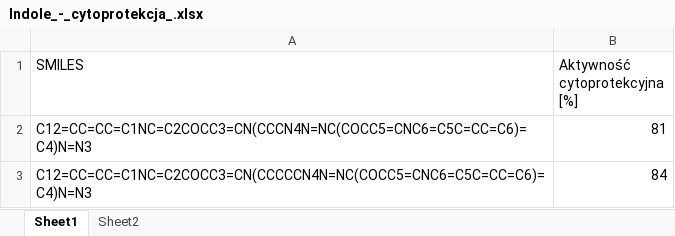
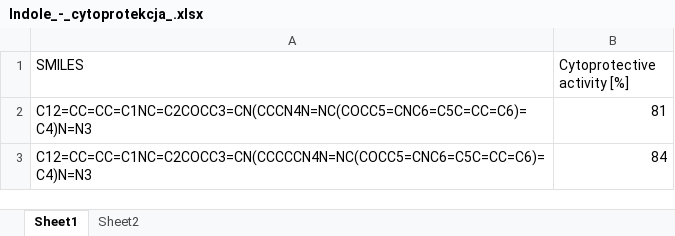
Before and after one commit to XDamianX-coder/Indole_new_structures, an Excel workbook: Data/Indole_-_cytoprotekcja_.xlsx, sheet Sheet1, drawn as a sheet; only a part is shown; values as stored, in another font and other column widths than the file's, no borders; conditional formats and table styles not drawn; the diff names each change by its address in the sheet, - before the commit and + after, or states it on an @@ line.

```diff
--- a/Data/Indole_-_cytoprotekcja_.xlsx (sheet Sheet1)
+++ b/Data/Indole_-_cytoprotekcja_.xlsx (sheet Sheet1)
-B1: Aktywność cytoprotekcyjna [%]
+B1: Cytoprotective activity [%]
```
Also changed, not shown: 46 other files.
